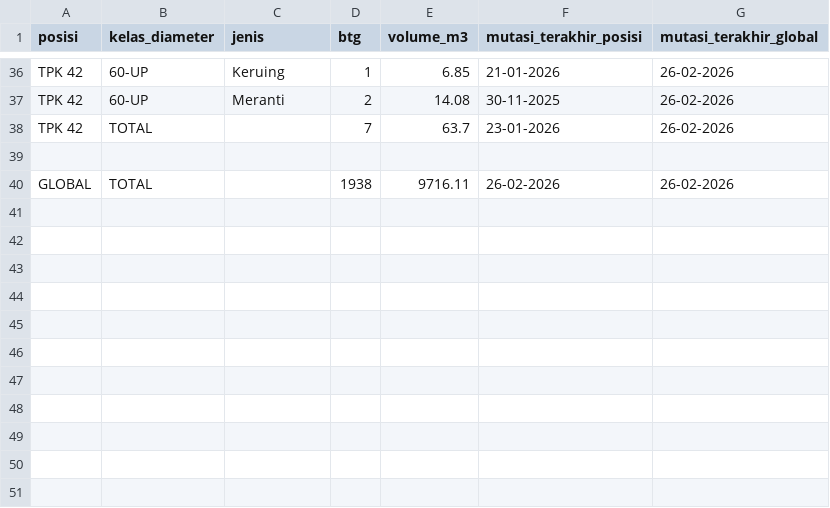
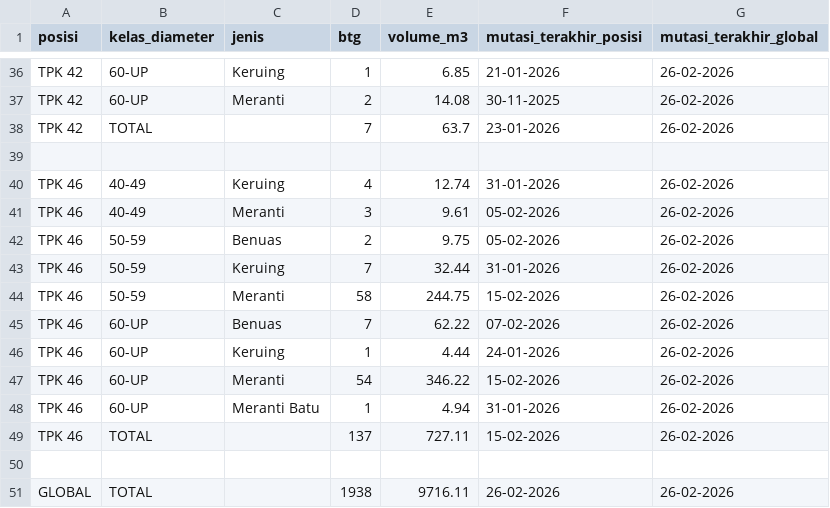
Before and after one commit to duniandis/data_apk, a CSV file: stock.csv, drawn as a sheet; only a part is shown, gaps mark what is left out; the diff covers the shown part only.

```diff
--- a/stock.csv
+++ b/stock.csv
@@ -38,2 +38,13 @@ TPK 42,60-UP,Meranti,2,14.08,30-11-2025,26-02-2026
 TPK 42,TOTAL,,7,63.7,23-01-2026,26-02-2026
+
+TPK 46,40-49,Keruing,4,12.74,31-01-2026,26-02-2026
+TPK 46,40-49,Meranti,3,9.61,05-02-2026,26-02-2026
+TPK 46,50-59,Benuas,2,9.75,05-02-2026,26-02-2026
+TPK 46,50-59,Keruing,7,32.44,31-01-2026,26-02-2026
+TPK 46,50-59,Meranti,58,244.75,15-02-2026,26-02-2026
+TPK 46,60-UP,Benuas,7,62.22,07-02-2026,26-02-2026
+TPK 46,60-UP,Keruing,1,4.44,24-01-2026,26-02-2026
+TPK 46,60-UP,Meranti,54,346.22,15-02-2026,26-02-2026
+TPK 46,60-UP,Meranti Batu,1,4.94,31-01-2026,26-02-2026
+TPK 46,TOTAL,,137,727.11,15-02-2026,26-02-2026
 
```
Also changed, not shown: 20 edited cells elsewhere in this file, 1 other file.
